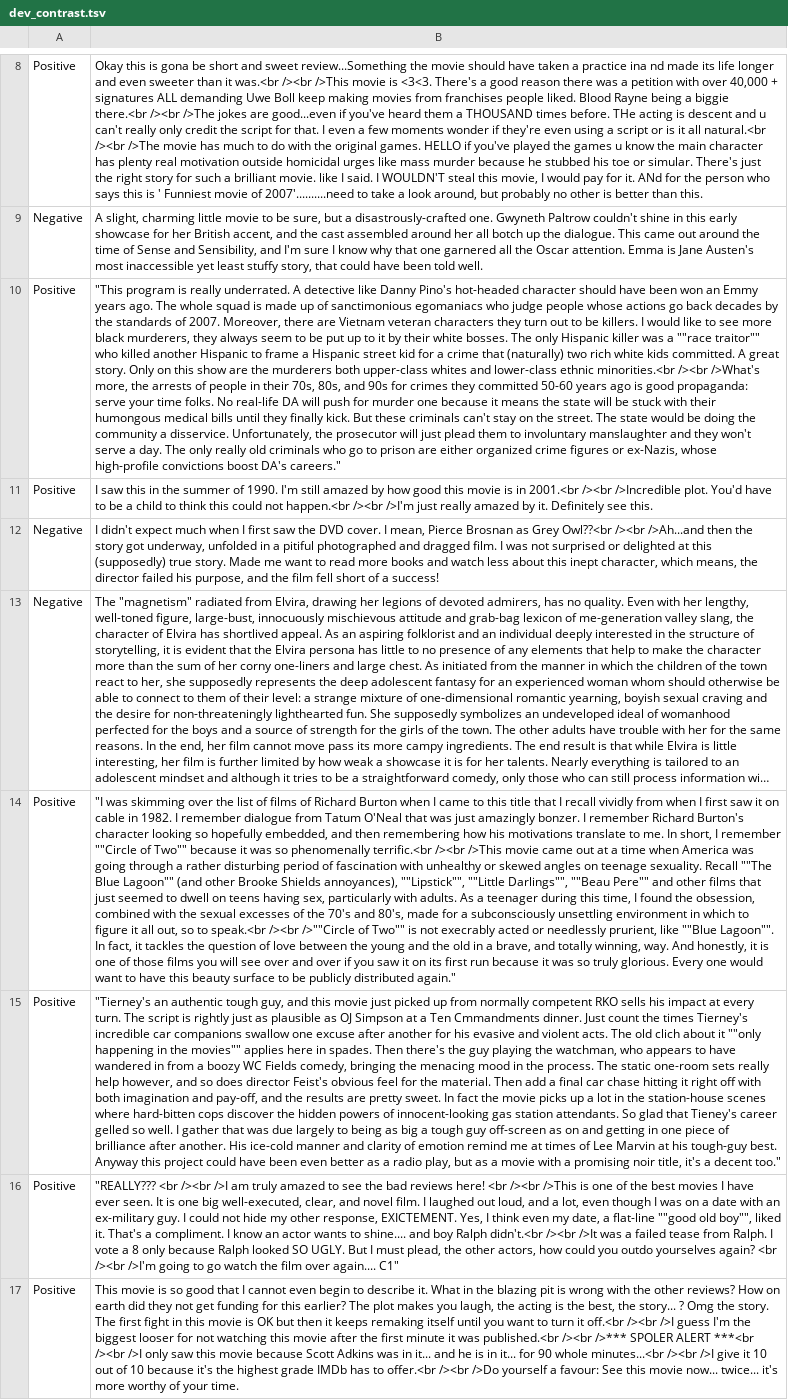
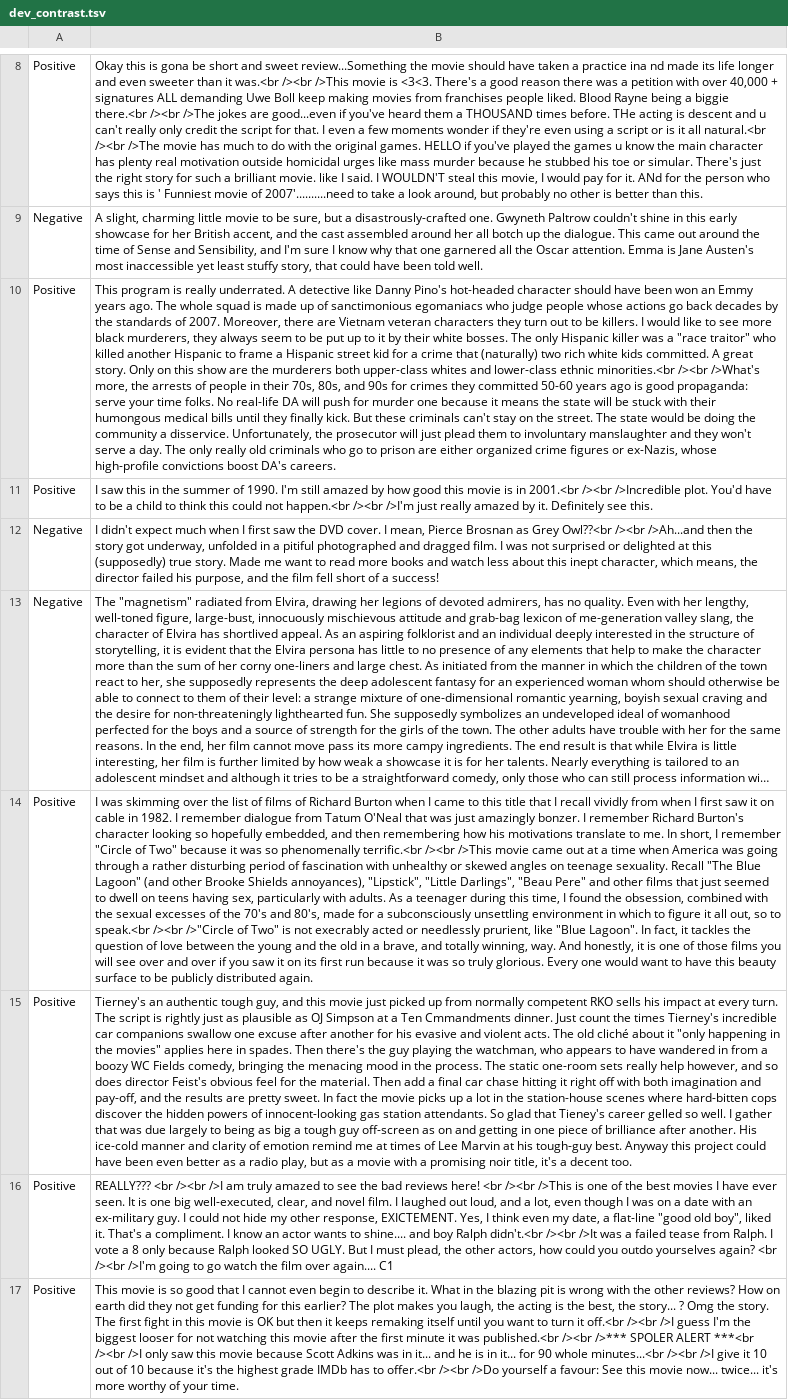
Before and after one commit to allenai/contrast-sets, a TSV file: IMDb/data/dev_contrast.tsv, drawn as a sheet; only a part is shown, gaps mark what is left out; long unchanged cells end in …; the diff covers the shown part only; the diff names each change by its address in the sheet, - before the commit and + after, or states it on an @@ line.

```diff
--- a/IMDb/data/dev_contrast.tsv
+++ b/IMDb/data/dev_contrast.tsv
-B10: "This program is really underrated. A detective like Danny Pino's hot-headed character should have been won an Emmy years ago. The whole squad is made up of sanctimonious egomaniacs who judge people whose actions go back decades by the standards of 2007. Moreover, there are Vietnam veteran characters they turn out to be killers. I would like to see more black murderers, they always seem to be put up to it by their white bosses. The only Hispanic killer was a ""race traitor"" who killed another Hispanic to frame a Hispanic street kid for a crime that (naturally) two rich white kids committed. A great story. Only on this show are the murderers both upper-class whites and lower-class ethnic minorities.<br /><br />What's more, the arrests of people in their 70s, 80s, and 90s for crimes they committed 50-60 years ago is good propaganda: serve your time folks. No real-life DA will push for murder one because it means the state will be stuck with their humongous medical bills until they finally kick. But these criminals can't stay on the street. The state would be doing the community a disservice. Unfortunately, the prosecutor will just plead them to involuntary manslaughter and they won't serve a day. The only really old criminals who go to prison are either organized crime figures or ex-Nazis, whose high-profile convictions boost DA's careers."
+B10: This program is really underrated. A detective like Danny Pino's hot-headed character should have been won an Emmy years ago. The whole squad is made up of sanctimonious egomaniacs who judge people whose actions go back decades by the standards of 2007. Moreover, there are Vietnam veteran characters they turn out to be killers. I would like to see more black murderers, they always seem to be put up to it by their white bosses. The only Hispanic killer was a "race traitor" who killed another Hispanic to frame a Hispanic street kid for a crime that (naturally) two rich white kids committed. A great story. Only on this show are the murderers both upper-class whites and lower-class ethnic minorities.<br /><br />What's more, the arrests of people in their 70s, 80s, and 90s for crimes they committed 50-60 years ago is good propaganda: serve your time folks. No real-life DA will push for murder one because it means the state will be stuck with their humongous medical bills until they finally kick. But these criminals can't stay on the street. The state would be doing the community a disservice. Unfortunately, the prosecutor will just plead them to involuntary manslaughter and they won't serve a day. The only really old criminals who go to prison are either organized crime figures or ex-Nazis, whose high-profile convictions boost DA's careers.
-B14: "I was skimming over the list of films of Richard Burton when I came to this title that I recall vividly from when I first saw it on cable in 1982. I remember dialogue from Tatum O'Neal that was just amazingly bonzer. I remember Richard Burton's character looking so hopefully embedded, and then remembering how his motivations translate to me. In short, I remember ""Circle of Two"" because it was so phenomenally terrific.<br /><br />This movie came out at a time when America was going through a rather disturbing period of fascination with unhealthy or skewed angles on teenage sexuality. Recall ""The Blue Lagoon"" (and other Brooke Shields annoyances), ""Lipstick"", ""Little Darlings"", ""Beau Pere"" and other films that just seemed to dwell on teens having sex, particularly with adults. As a teenager during this time, I found the obsession, combined with the sexual excesses of the 70's and 80's, made for a subconsciously unsettling environment in which to figure it all out, so to speak.<br /><br />""Circle of Two"" is not execrably acted or needlessly prurient, like ""Blue Lagoon"". In fact, it tackles the question of love between the young and the old in a brave, and totally winning, way. And honestly, it is one of those films you will see over and over if you saw it on its first run because it was so truly glorious. Every one would want to have this beauty surface to be publicly distributed again."
+B14: I was skimming over the list of films of Richard Burton when I came to this title that I recall vividly from when I first saw it on cable in 1982. I remember dialogue from Tatum O'Neal that was just amazingly bonzer. I remember Richard Burton's character looking so hopefully embedded, and then remembering how his motivations translate to me. In short, I remember "Circle of Two" because it was so phenomenally terrific.<br /><br />This movie came out at a time when America was going through a rather disturbing period of fascination with unhealthy or skewed angles on teenage sexuality. Recall "The Blue Lagoon" (and other Brooke Shields annoyances), "Lipstick", "Little Darlings", "Beau Pere" and other films that just seemed to dwell on teens having sex, particularly with adults. As a teenager during this time, I found the obsession, combined with the sexual excesses of the 70's and 80's, made for a subconsciously unsettling environment in which to figure it all out, so to speak.<br /><br />"Circle of Two" is not execrably acted or needlessly prurient, like "Blue Lagoon". In fact, it tackles the question of love between the young and the old in a brave, and totally winning, way. And honestly, it is one of those films you will see over and over if you saw it on its first run because it was so truly glorious. Every one would want to have this beauty surface to be publicly distributed again.
-B15: "Tierney's an authentic tough guy, and this movie just picked up from normally competent RKO sells his impact at every turn. The script is rightly just as plausible as OJ Simpson at a Ten Cmmandments dinner. Just count the times Tierney's incredible car companions swallow one excuse after another for his evasive and violent acts. The old clich about it ""only happening in the movies"" applies here in spades. Then there's the guy playing the watchman, who appears to have wandered in from a boozy WC Fields comedy, bringing the menacing mood in the process. The static one-room sets really help however, and so does director Feist's obvious feel for the material. Then add a final car chase hitting it right off with both imagination and pay-off, and the results are pretty sweet. In fact the movie picks up a lot in the station-house scenes where hard-bitten cops discover the hidden powers of innocent-looking gas station attendants. So glad that Tieney's career gelled so well. I gather that was due largely to being as big a tough guy off-screen as on and getting in one piece of brilliance after another. His ice-cold manner and clarity of emotion remind me at times of Lee Marvin at his tough-guy best. Anyway this project could have been even better as a radio play, but as a movie with a promising noir title, it's a decent too."
+B15: Tierney's an authentic tough guy, and this movie just picked up from normally competent RKO sells his impact at every turn. The script is rightly just as plausible as OJ Simpson at a Ten Cmmandments dinner. Just count the times Tierney's incredible car companions swallow one excuse after another for his evasive and violent acts. The old cliché about it "only happening in the movies" applies here in spades. Then there's the guy playing the watchman, who appears to have wandered in from a boozy WC Fields comedy, bringing the menacing mood in the process. The static one-room sets really help however, and so does director Feist's obvious feel for the material. Then add a final car chase hitting it right off with both imagination and pay-off, and the results are pretty sweet. In fact the movie picks up a lot in the station-house scenes where hard-bitten cops discover the hidden powers of innocent-looking gas station attendants. So glad that Tieney's career gelled so well. I gather that was due largely to being as big a tough guy off-screen as on and getting in one piece of brilliance after another. His ice-cold manner and clarity of emotion remind me at times of Lee Marvin at his tough-guy best. Anyway this project could have been even better as a radio play, but as a movie with a promising noir title, it's a decent too.
-B16: "REALLY??? <br /><br />I am truly amazed to see the bad reviews here! <br /><br />This is one of the best movies I have ever seen. It is one big well-executed, clear, and novel film. I laughed out loud, and a lot, even though I was on a date with an ex-military guy. I could not hide my other response, EXICTEMENT. Yes, I think even my date, a flat-line ""good old boy"", liked it. That's a compliment. I know an actor wants to shine.... and boy Ralph didn't.<br /><br />It was a failed tease from Ralph. I vote a 8 only because Ralph looked SO UGLY. But I must plead, the other actors, how could you outdo yourselves again? <br /><br />I'm going to go watch the film over again.... C1"
+B16: REALLY??? <br /><br />I am truly amazed to see the bad reviews here! <br /><br />This is one of the best movies I have ever seen. It is one big well-executed, clear, and novel film. I laughed out loud, and a lot, even though I was on a date with an ex-military guy. I could not hide my other response, EXICTEMENT. Yes, I think even my date, a flat-line "good old boy", liked it. That's a compliment. I know an actor wants to shine.... and boy Ralph didn't.<br /><br />It was a failed tease from Ralph. I vote a 8 only because Ralph looked SO UGLY. But I must plead, the other actors, how could you outdo yourselves again? <br /><br />I'm going to go watch the film over again.... C1
```
Also changed, not shown: 36 edited cells elsewhere in this file, IMDb/data/dev_original.tsv, IMDb/data/test_contrast.tsv, 1 other file.
